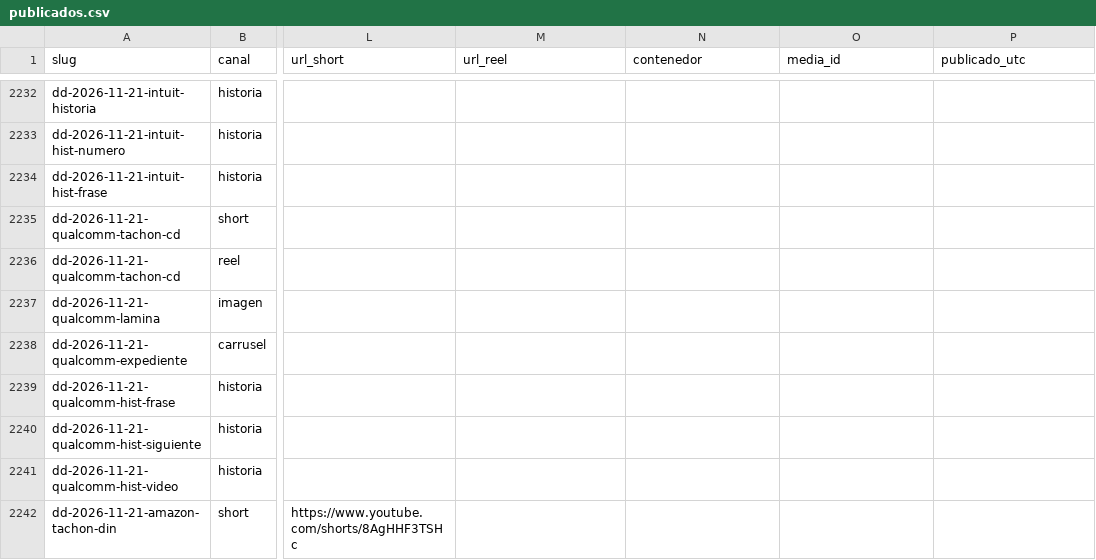
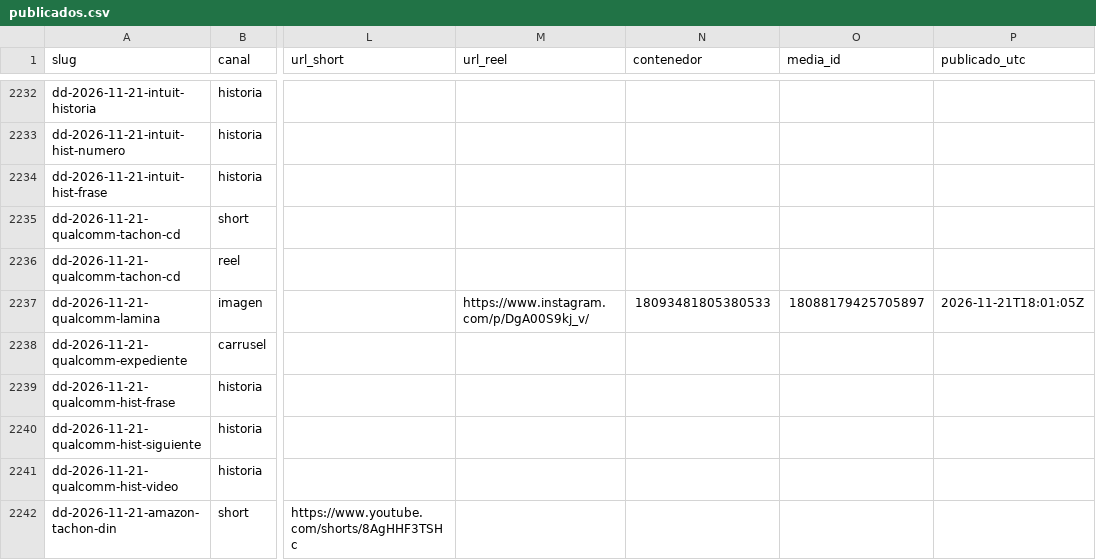
Before and after one commit to hardlypythonnmr/cpe-engine, a CSV file: earn/naos/motor/instagram/publicados.csv, drawn as a sheet; only a part is shown, gaps mark what is left out; the diff names each change by its address in the sheet, - before the commit and + after, or states it on an @@ line.

Commit message:
naos: Reel de dd-2026-11-21-qualcomm-lamina (naos-reel)

```diff
--- a/earn/naos/motor/instagram/publicados.csv
+++ b/earn/naos/motor/instagram/publicados.csv
-M2237 (url_reel): (empty)
+M2237 (url_reel): https://www.instagram.com/p/DgA00S9kj_v/
-N2237 (contenedor): (empty)
+N2237 (contenedor): 18093481805380533
-O2237 (media_id): (empty)
+O2237 (media_id): 18088179425705897
-P2237 (publicado_utc): (empty)
+P2237 (publicado_utc): 2026-11-21T18:01:05Z
```
Also changed, not shown: 1 other file.
